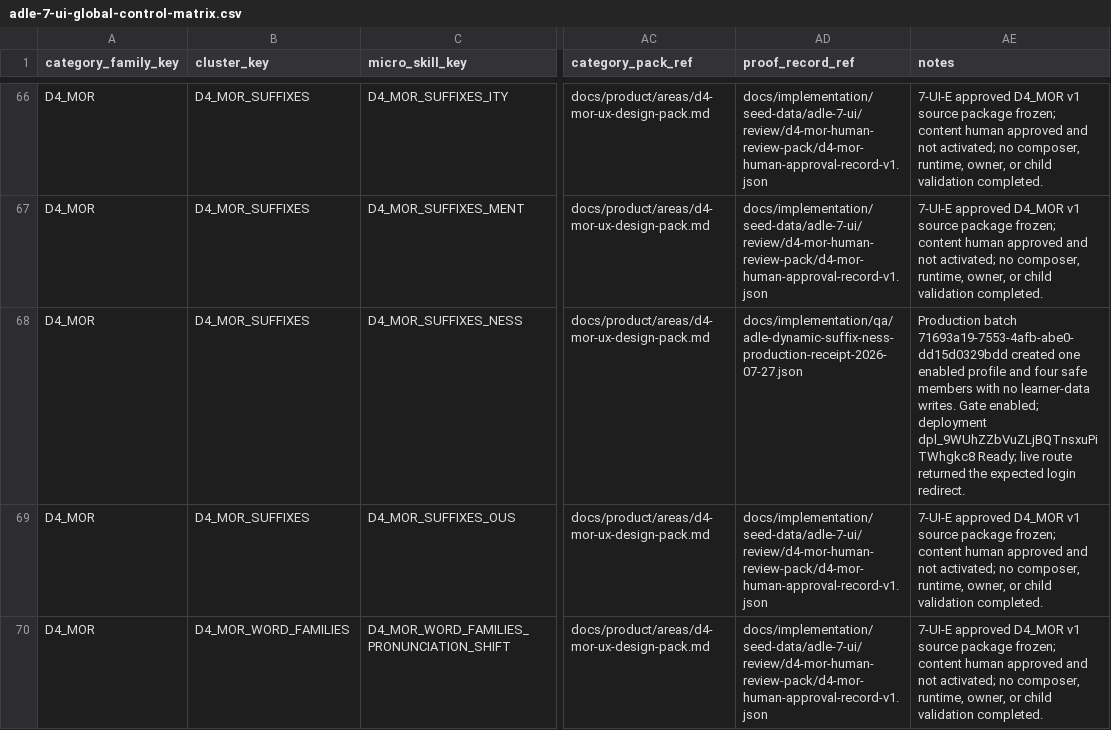
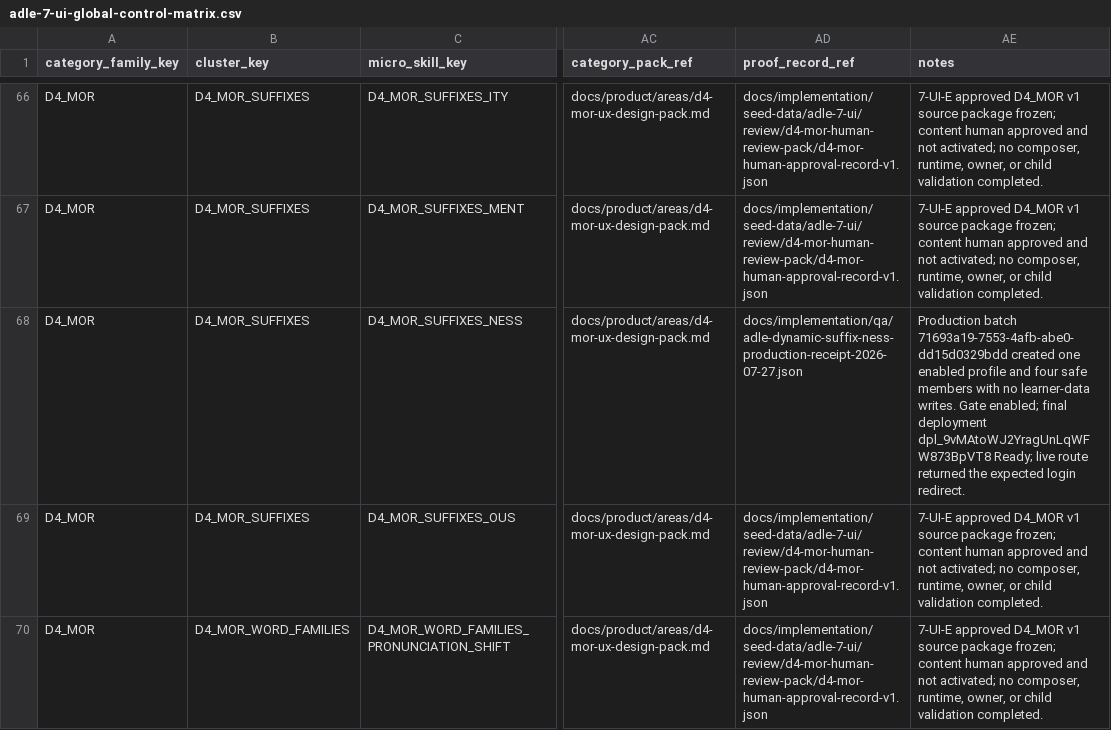
Before and after one commit to leesanderson1992-hash/scarletts-spells, a CSV file: docs/implementation/seed-data/adle-7-ui/control-matrix/adle-7-ui-global-control-matrix.csv, drawn as a sheet; only a part is shown, gaps mark what is left out; the diff names each change by its address in the sheet, - before the commit and + after, or states it on an @@ line.

Commit message:
chore(adle): record final suffix production deployment

```diff
--- a/docs/implementation/seed-data/adle-7-ui/control-matrix/adle-7-ui-global-control-matrix.csv
+++ b/docs/implementation/seed-data/adle-7-ui/control-matrix/adle-7-ui-global-control-matrix.csv
-AE68 (notes): …Gate enabled; deployment dpl_9WUhZZbVuZLjBQTnsxuPiTWhgkc8 Ready; live…
+AE68 (notes): …Gate enabled; final deployment dpl_9vMAtoWJ2YragUnLqWFW873BpVT8 Ready; live…
```
Also changed, not shown: docs/implementation/seed-data/adle-7-ui/control-matrix/d4-mor-experience-readiness-matrix.csv, 2 other files.
